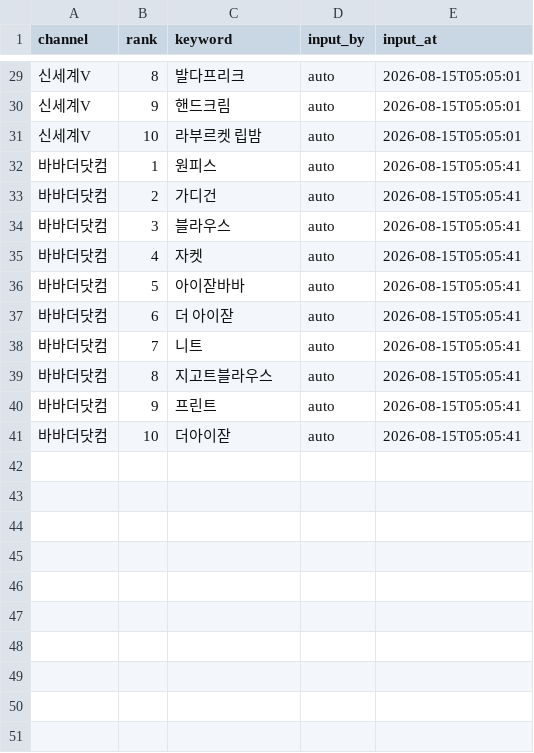
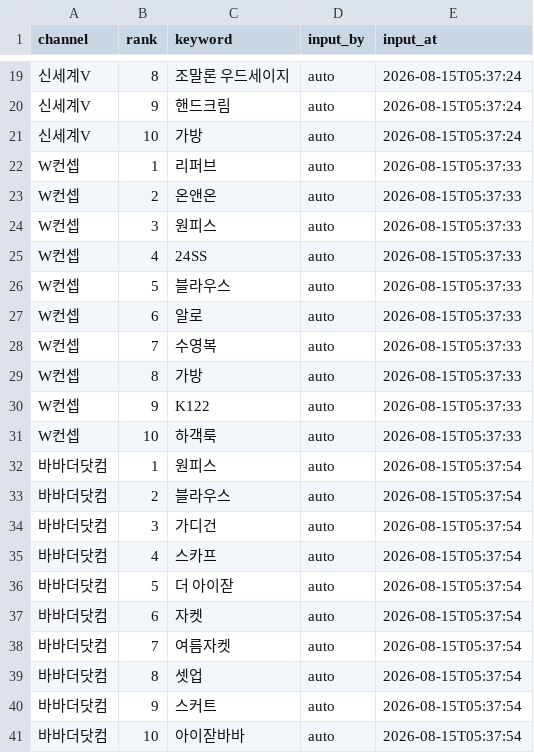
Before and after one commit to performanceteam12-sketch/babathe-trend-dashboard, a CSV file: data/app_search/2026-08-15.csv, drawn as a sheet; only a part is shown, gaps mark what is left out; addresses are those after the commit; the diff covers the shown part only; the diff names each change by its address in the sheet, - before the commit and + after, or states it on an @@ line.

```diff
--- a/data/app_search/2026-08-15.csv
+++ b/data/app_search/2026-08-15.csv
-C19 (keyword): 발다프리크
+C19 (keyword): 조말론 우드세이지
-E19:E21 (input_at): 2026-08-15T05:05:01
+E19:E21 (input_at): 2026-08-15T05:37:24
-C21 (keyword): 라부르켓 립밤
+C21 (keyword): 가방
+row 22: W컨셉 | 1 | 리퍼브 | auto | 2026-08-15T05:37:33
+row 23: W컨셉 | 2 | 온앤온 | auto | 2026-08-15T05:37:33
+row 24: W컨셉 | 3 | 원피스 | auto | 2026-08-15T05:37:33
+row 25: W컨셉 | 4 | 24SS | auto | 2026-08-15T05:37:33
+row 26: W컨셉 | 5 | 블라우스 | auto | 2026-08-15T05:37:33
+row 27: W컨셉 | 6 | 알로 | auto | 2026-08-15T05:37:33
+row 28: W컨셉 | 7 | 수영복 | auto | 2026-08-15T05:37:33
+row 29: W컨셉 | 8 | 가방 | auto | 2026-08-15T05:37:33
+row 30: W컨셉 | 9 | K122 | auto | 2026-08-15T05:37:33
+row 31: W컨셉 | 10 | 하객룩 | auto | 2026-08-15T05:37:33
-E32:E41 (input_at): 2026-08-15T05:05:41
+E32:E41 (input_at): 2026-08-15T05:37:54
-C33 (keyword): 가디건
+C33 (keyword): 블라우스
-C34 (keyword): 블라우스
+C34 (keyword): 가디건
-C35 (keyword): 자켓
+C35 (keyword): 스카프
-C36 (keyword): 아이잗바바
+C36 (keyword): 더 아이잗
-C37 (keyword): 더 아이잗
+C37 (keyword): 자켓
-C38 (keyword): 니트
+C38 (keyword): 여름자켓
-C39 (keyword): 지고트블라우스
+C39 (keyword): 셋업
-C40 (keyword): 프린트
+C40 (keyword): 스커트
-C41 (keyword): 더아이잗
+C41 (keyword): 아이잗바바
```
Also changed, not shown: 10 removed rows and 20 edited cells elsewhere in this file.
